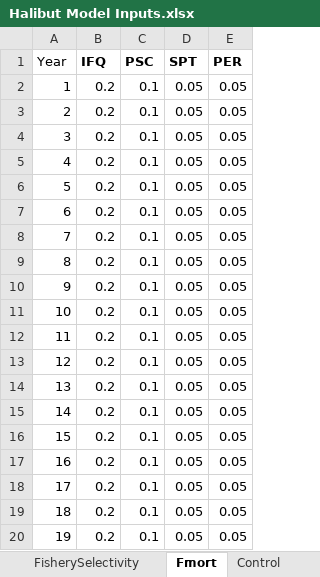
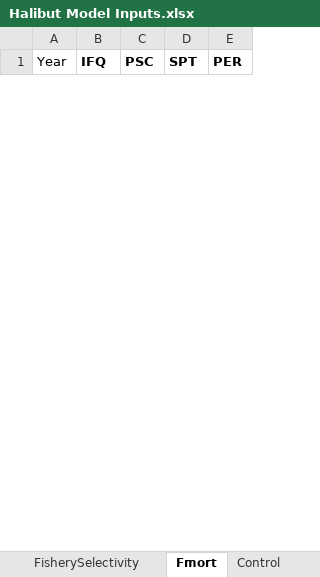
Before and after one commit to curryc2/Halibut_BioEcon, an Excel workbook: Halibut Model Inputs.xlsx, sheet Fmort, drawn as a sheet; only a part is shown; values as stored, in another font and other column widths than the file's, no borders; conditional formats not drawn; removed rows and columns are numbered as before the commit, all else as after; the diff covers the shown part only; the diff names each change by its address in the sheet, - before the commit and + after, or states it on an @@ line.

Commit message:
Updated file names and data import

```diff
--- a/Halibut Model Inputs.xlsx (sheet Fmort)
+++ b/Halibut Model Inputs.xlsx (sheet Fmort)
-row 2: 1 | 0.2 | 0.1 | 0.05 | 0.05
-row 3: 2 | 0.2 | 0.1 | 0.05 | 0.05
-row 4: 3 | 0.2 | 0.1 | 0.05 | 0.05
-row 5: 4 | 0.2 | 0.1 | 0.05 | 0.05
-row 6: 5 | 0.2 | 0.1 | 0.05 | 0.05
-row 7: 6 | 0.2 | 0.1 | 0.05 | 0.05
-row 8: 7 | 0.2 | 0.1 | 0.05 | 0.05
-row 9: 8 | 0.2 | 0.1 | 0.05 | 0.05
-row 10: 9 | 0.2 | 0.1 | 0.05 | 0.05
-row 11: 10 | 0.2 | 0.1 | 0.05 | 0.05
-row 12: 11 | 0.2 | 0.1 | 0.05 | 0.05
-row 13: 12 | 0.2 | 0.1 | 0.05 | 0.05
-row 14: 13 | 0.2 | 0.1 | 0.05 | 0.05
-row 15: 14 | 0.2 | 0.1 | 0.05 | 0.05
-row 16: 15 | 0.2 | 0.1 | 0.05 | 0.05
-row 17: 16 | 0.2 | 0.1 | 0.05 | 0.05
-row 18: 17 | 0.2 | 0.1 | 0.05 | 0.05
-row 19: 18 | 0.2 | 0.1 | 0.05 | 0.05
-row 20: 19 | 0.2 | 0.1 | 0.05 | 0.05
```
Also changed, not shown: 100 added rows and 31 removed rows elsewhere in this sheet, sheet Control, sheet Recruitment, 8 other files.
